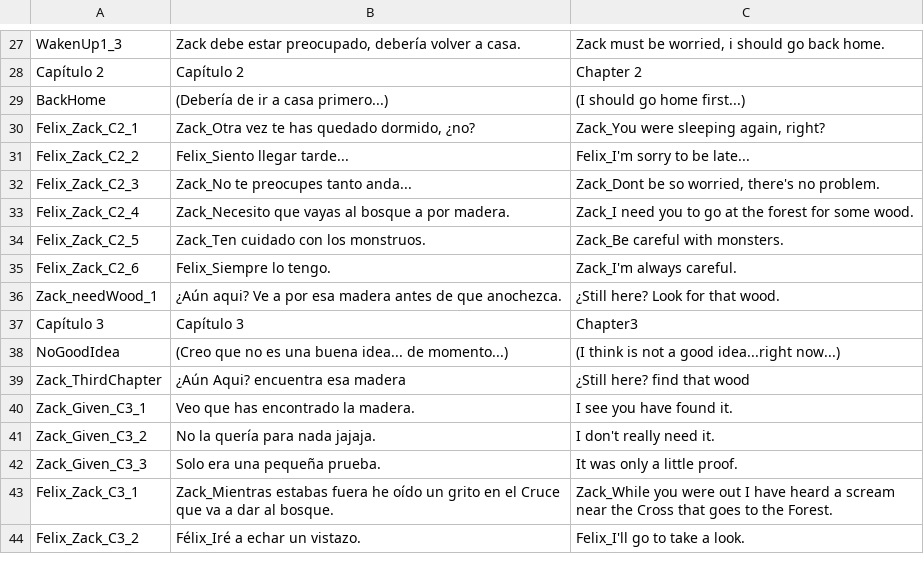
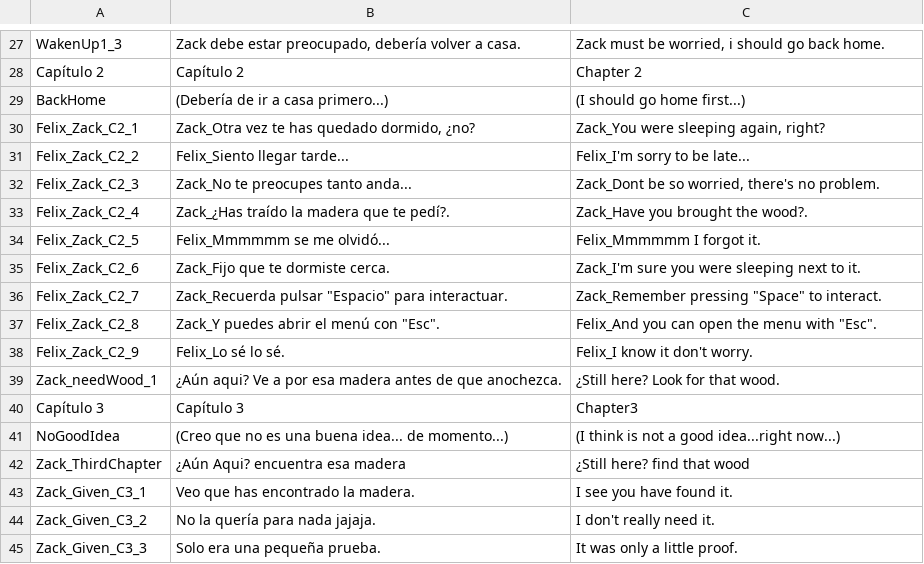
Before and after one commit to AlvaroVV/RPG, a CSV file: Assets/Resources/Texts/Textos.csv, drawn as a sheet; only a part is shown, gaps mark what is left out; the shorter side is filled out with more unchanged rows.

```diff
--- a/Assets/Resources/Texts/Textos.csv
+++ b/Assets/Resources/Texts/Textos.csv
@@ -32,5 +32,8 @@ Felix_Zack_C2_2,Felix_Siento llegar tarde...,Felix_I'm sorry to be late...
 Felix_Zack_C2_3,Zack_No te preocupes tanto anda...,"Zack_Dont be so worried, there's no problem."
-Felix_Zack_C2_4,Zack_Necesito que vayas al bosque a por madera.,Zack_I need you to go at the forest for some wood.
-Felix_Zack_C2_5,Zack_Ten cuidado con los monstruos.,Zack_Be careful with monsters.
-Felix_Zack_C2_6,Felix_Siempre lo tengo.,Zack_I'm always careful.
+Felix_Zack_C2_4,Zack_¿Has traído la madera que te pedí?.,Zack_Have you brought the wood?.
+Felix_Zack_C2_5,Felix_Mmmmmm se me olvidó...,Felix_Mmmmmm I forgot it.
+Felix_Zack_C2_6,Zack_Fijo que te dormiste cerca.,Zack_I'm sure you were sleeping next to it.
+Felix_Zack_C2_7,Zack_Recuerda pulsar "Espacio" para interactuar.,Zack_Remember pressing "Space" to interact.
+Felix_Zack_C2_8,Zack_Y puedes abrir el menú con "Esc".,Felix_And you can open the menu with "Esc".
+Felix_Zack_C2_9,Felix_Lo sé lo sé.,Felix_I know it don't worry.
 Zack_needWood_1,¿Aún aqui? Ve a por esa madera antes de que anochezca.,¿Still here? Look for that wood.
```
Also changed, not shown: 26 other files.
